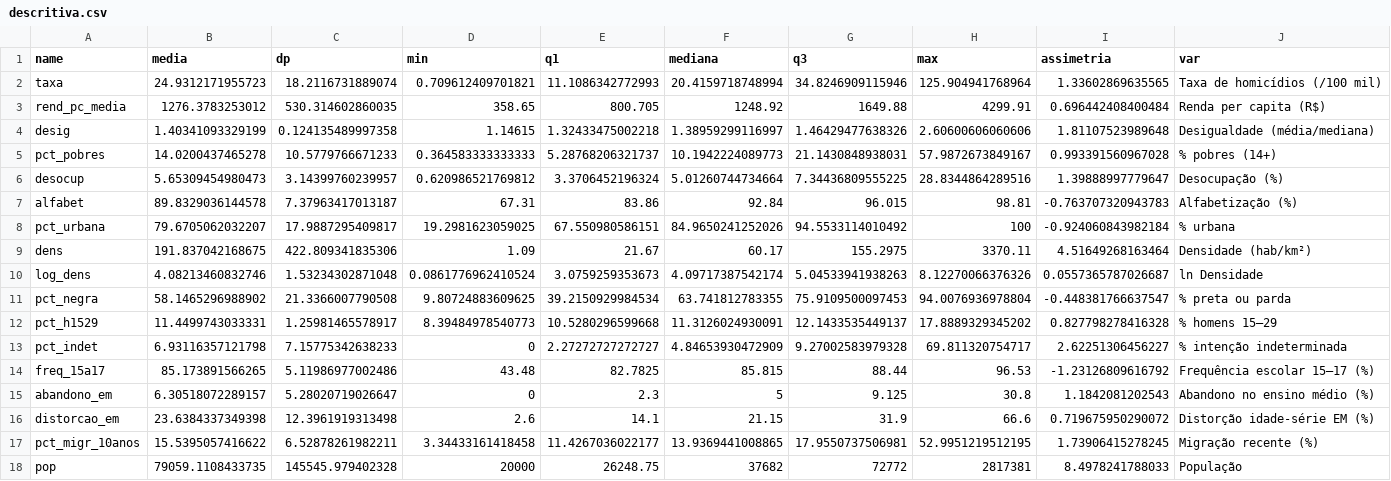
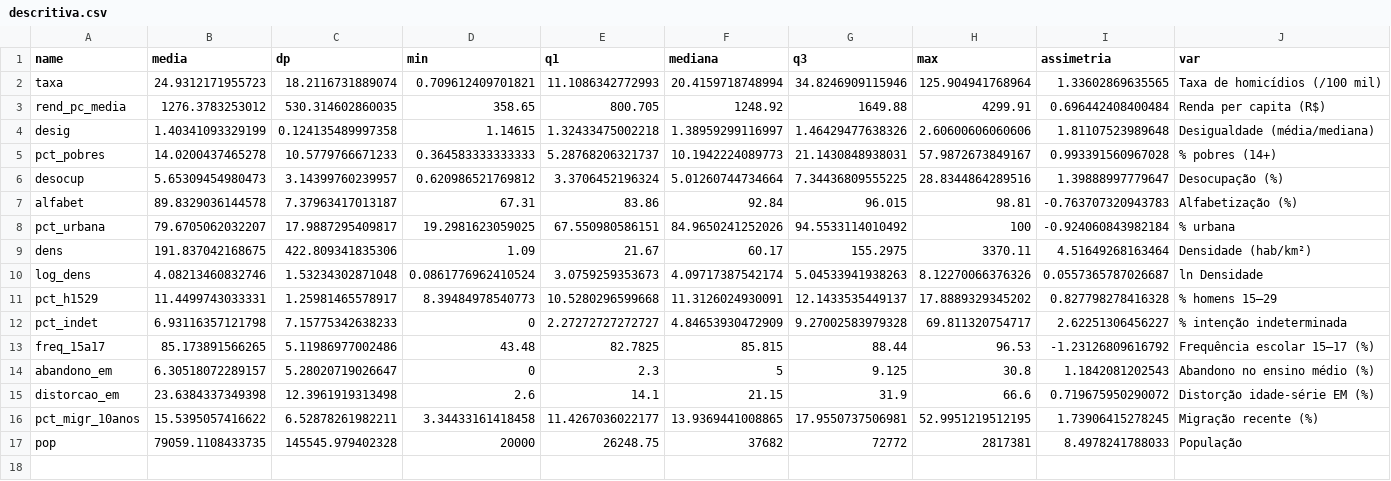
Before and after one commit to fabiourio/homicidios-municipios, a CSV file: entrega/resultados/eda/descritiva.csv, drawn as a sheet; the diff names each change by its address in the sheet, - before the commit and + after, or states it on an @@ line.

```diff
--- a/entrega/resultados/eda/descritiva.csv
+++ b/entrega/resultados/eda/descritiva.csv
-row 11: pct_negra | 58.1465296988902 | 21.3366007790508 | 9.80724883609625 | 39.2150929984534 | 63.741812783355 | 75.9109500097453 | 94.0076936978804 | -0.448381766637547 | % preta ou parda
```
Also changed, not shown: entrega/resultados/eda/correlacao.csv, entrega/resultados/modelagem/anova_blocos.csv, 32 other files.
